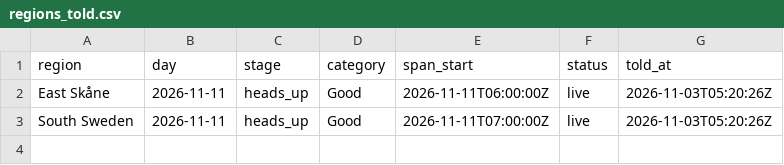
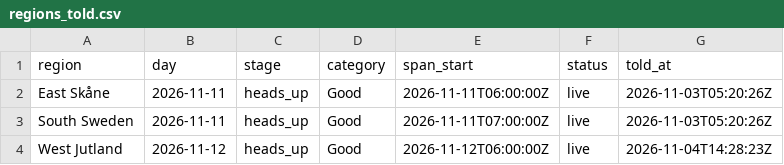
Before and after one commit to Jallen1998/surf-forecasting, a CSV file: state/regions_told.csv, drawn as a sheet.

```diff
--- a/state/regions_told.csv
+++ b/state/regions_told.csv
@@ -3 +3,2 @@
 "South Sweden","2026-11-11","heads_up","Good","2026-11-11T07:00:00Z","live","2026-11-03T05:20:26Z"
+"West Jutland","2026-11-12","heads_up","Good","2026-11-12T06:00:00Z","live","2026-11-04T14:28:23Z"
```
Also changed, not shown: state/windows.csv, 1 other file.
